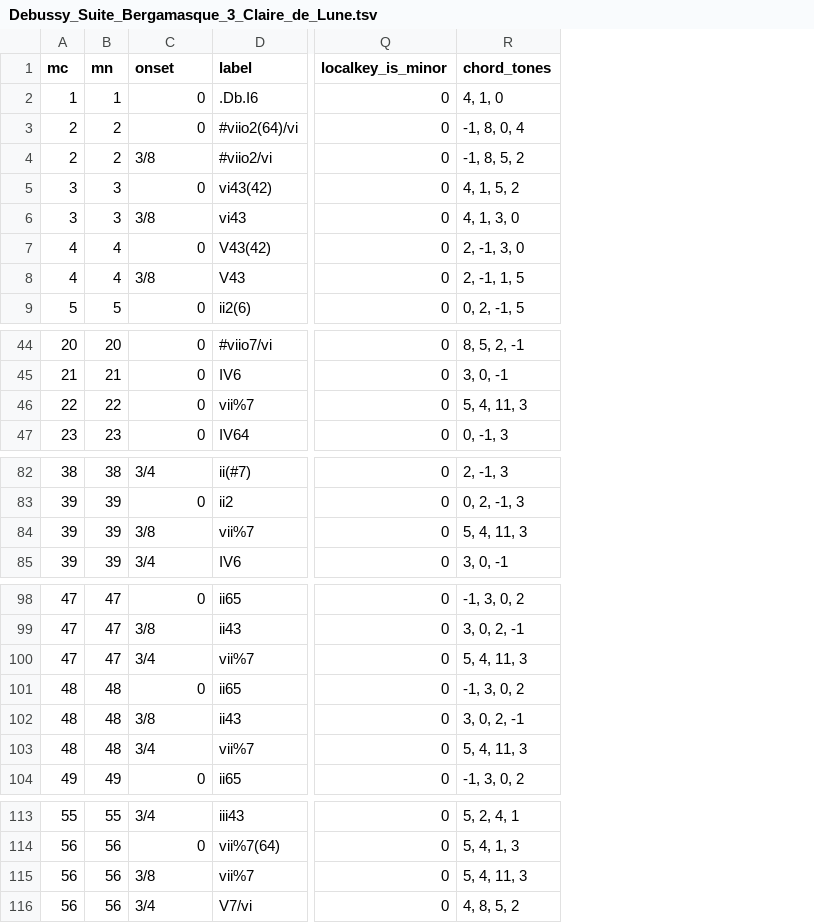
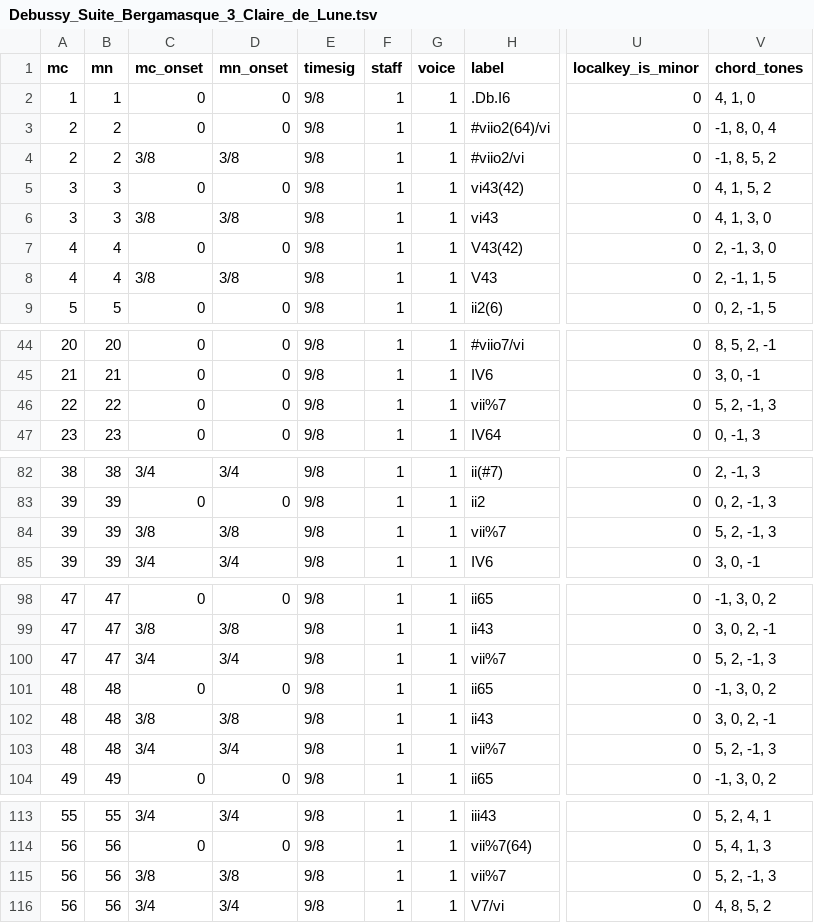
Before and after one commit to DCMLab/debussy_suite_bergamasque, a TSV file: harmonies/Debussy_Suite_Bergamasque_3_Claire_de_Lune.tsv, drawn as a sheet; only a part is shown, gaps mark what is left out; addresses are those after the commit; the diff names each change by its address in the sheet, - before the commit and + after, or states it on an @@ line.

```diff
--- a/harmonies/Debussy_Suite_Bergamasque_3_Claire_de_Lune.tsv
+++ b/harmonies/Debussy_Suite_Bergamasque_3_Claire_de_Lune.tsv
+column D (mn_onset), rows 2-9: 0 | 0 | 3/8 | 0 | 3/8 | 0 | 3/8 | 0; rows 44-47: all 0; rows 82-85: 3/4 | 0 | 3/8 | 3/4; rows 98-104: 0 | 3/8 | 3/4 | 0 | 3/8 | 3/4 | 0; rows 113-116: 3/4 | 0 | 3/8 | 3/4
+column E (timesig), rows 2-9: all 9/8; rows 44-47: all 9/8; rows 82-85: all 9/8; rows 98-104: all 9/8; rows 113-116: all 9/8
+column F (staff), rows 2-9: all 1; rows 44-47: all 1; rows 82-85: all 1; rows 98-104: all 1; rows 113-116: all 1
+column G (voice), rows 2-9: all 1; rows 44-47: all 1; rows 82-85: all 1; rows 98-104: all 1; rows 113-116: all 1
-C1: onset
+C1: mc_onset
-V46 (chord_tones): 5, 4, 11, 3
+V46 (chord_tones): 5, 2, -1, 3
-V84 (chord_tones): 5, 4, 11, 3
+V84 (chord_tones): 5, 2, -1, 3
-V100 (chord_tones): 5, 4, 11, 3
+V100 (chord_tones): 5, 2, -1, 3
-V103 (chord_tones): 5, 4, 11, 3
+V103 (chord_tones): 5, 2, -1, 3
-V115 (chord_tones): 5, 4, 11, 3
+V115 (chord_tones): 5, 2, -1, 3
```
Also changed, not shown: harmonies/Debussy_Suite_Bergamasque_1_Prelude.tsv, harmonies/Debussy_Suite_Bergamasque_2_Menuet.tsv, 9 other files.
